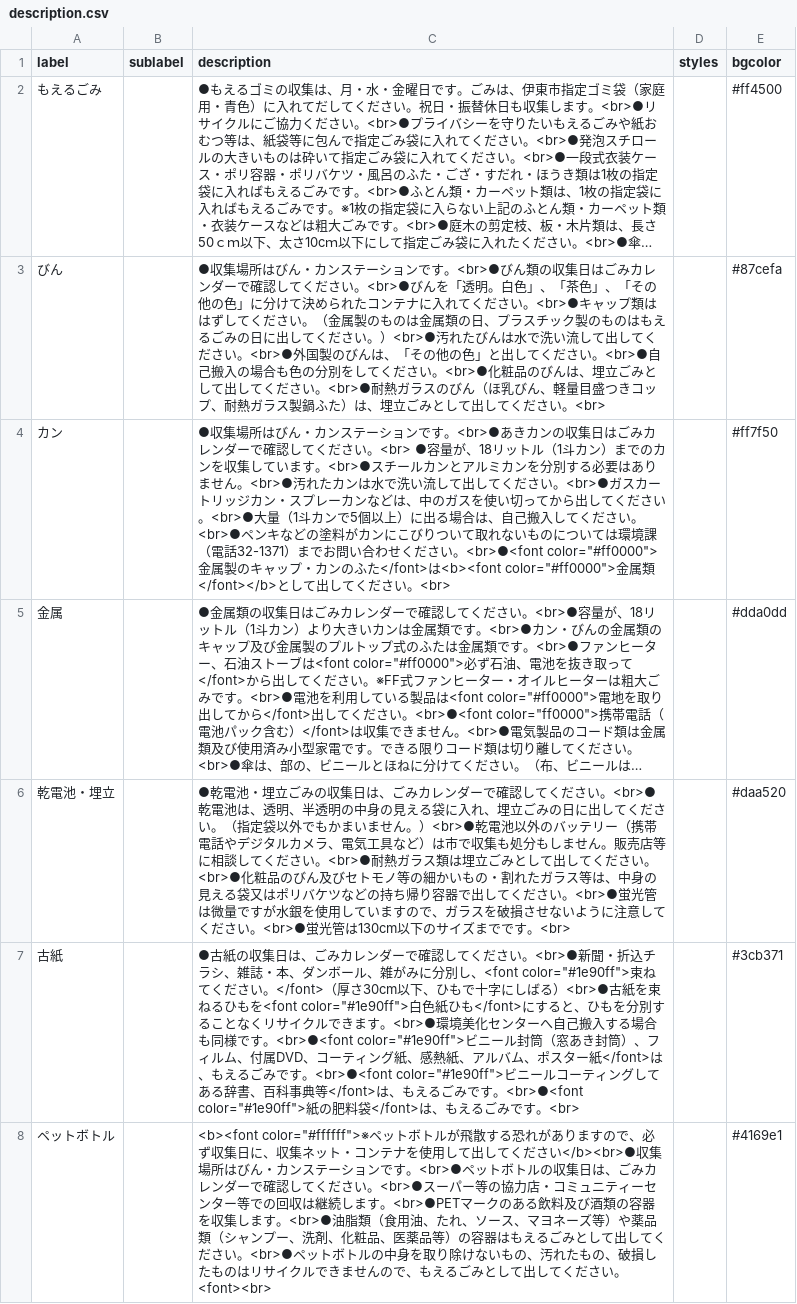
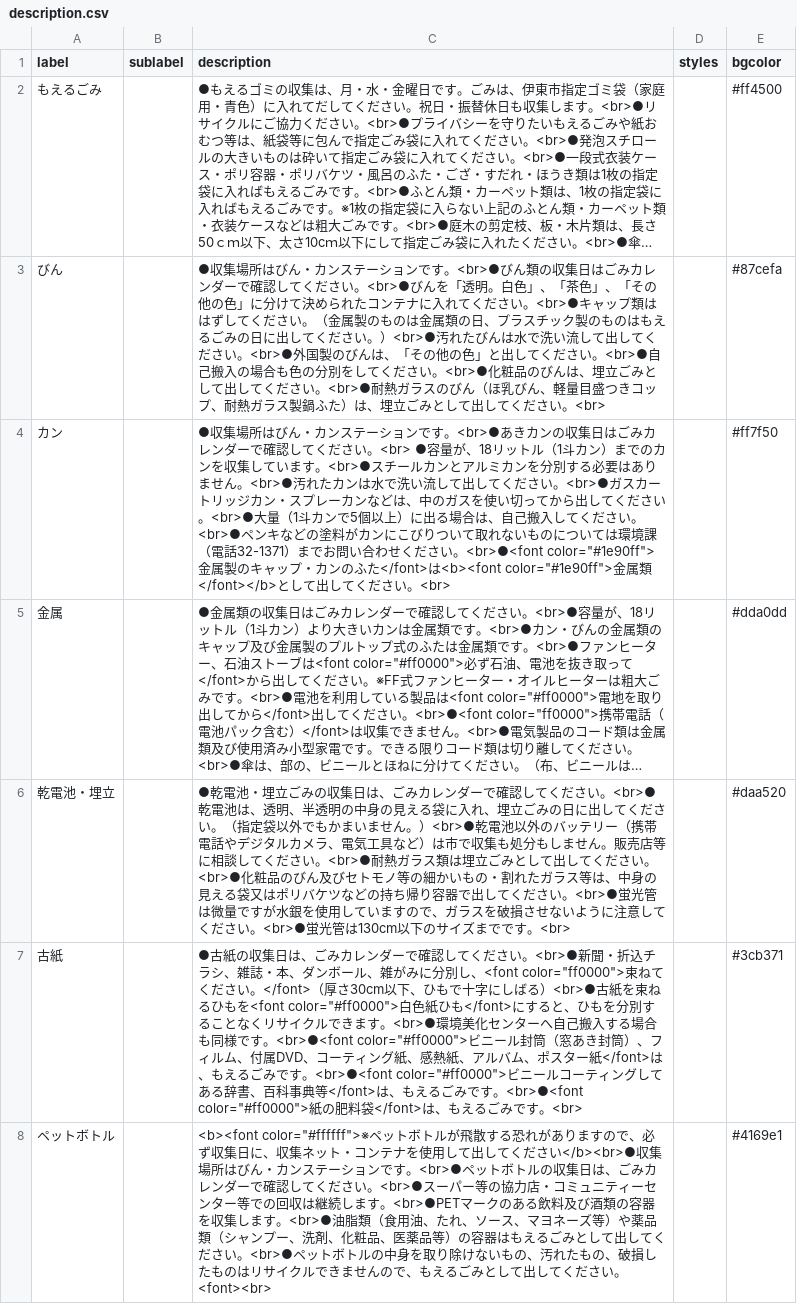
Before and after one commit to itoushi5374/5374, a CSV file: data/description.csv, drawn as a sheet; long unchanged cells end in …; the diff names each change by its address in the sheet, - before the commit and + after, or states it on an @@ line.

Commit message:
Update description.csv

```diff
--- a/data/description.csv
+++ b/data/description.csv
-C4 (description): …さい。<br>●<font color="#ff0000">金属製のキャップ・カンのふた</font>は<b><font color="#ff0000">金属類</font></b>…
+C4 (description): …さい。<br>●<font color="#1e90ff">金属製のキャップ・カンのふた</font>は<b><font color="#1e90ff">金属類</font></b>…
-C7 (description): …別し、<font color="#1e90ff">束ねてください。</font>（厚さ30cm以下、ひもで十字にしばる）<br>●古紙を束ねるひもを<font color="#1e90ff">白色紙ひも</font>にすると、ひもを分別することなくリサイクルできます。<br>●環境美化センターへ自己搬入する場合も同様です。<br>●<font color="#1e90ff">ビニール封筒（窓あき封筒）、フィルム、付属DVD、コーティング紙、感熱紙、アルバム、ポスター紙</font>は、もえるごみです。<br>●<font color="#1e90ff">ビニールコーティングしてある辞書、百科事典等</font>は、もえるごみです。<br>●<font color="#1e90ff">紙の肥料…
+C7 (description): …別し、<font color="ff0000">束ねてください。</font>（厚さ30cm以下、ひもで十字にしばる）<br>●古紙を束ねるひもを<font color="#ff0000">白色紙ひも</font>にすると、ひもを分別することなくリサイクルできます。<br>●環境美化センターへ自己搬入する場合も同様です。<br>●<font color="#ff0000">ビニール封筒（窓あき封筒）、フィルム、付属DVD、コーティング紙、感熱紙、アルバム、ポスター紙</font>は、もえるごみです。<br>●<font color="#ff0000">ビニールコーティングしてある辞書、百科事典等</font>は、もえるごみです。<br>●<font color="#ff0000">紙の肥料…
```
